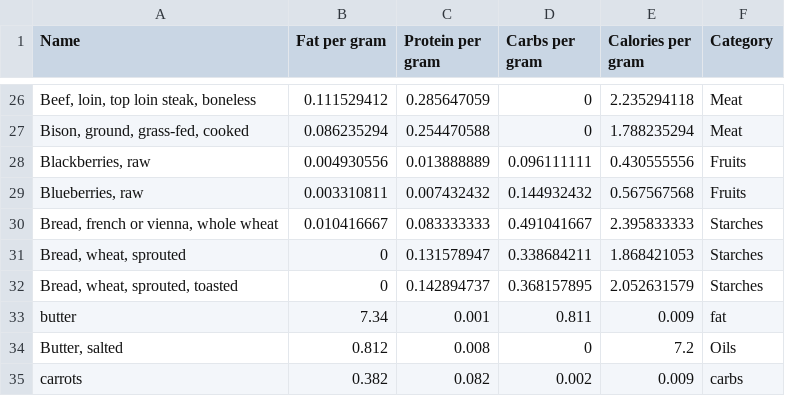
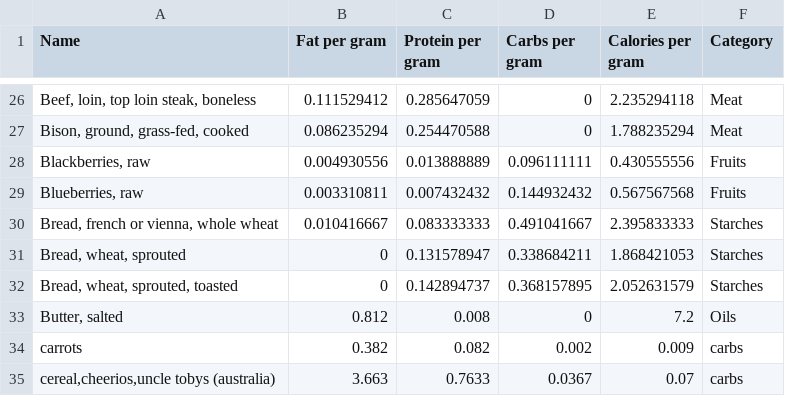
Before and after one commit to dragosrotaru/food-substitution-calculator, a CSV file: data.csv, drawn as a sheet; only a part is shown, gaps mark what is left out; the shorter side is filled out with more unchanged rows; the diff names each change by its address in the sheet, - before the commit and + after, or states it on an @@ line.

```diff
--- a/data.csv
+++ b/data.csv
-row 33: butter | 7.34 | 0.001 | 0.811 | 0.009 | fat
```
Also changed, not shown: 1 other file.
